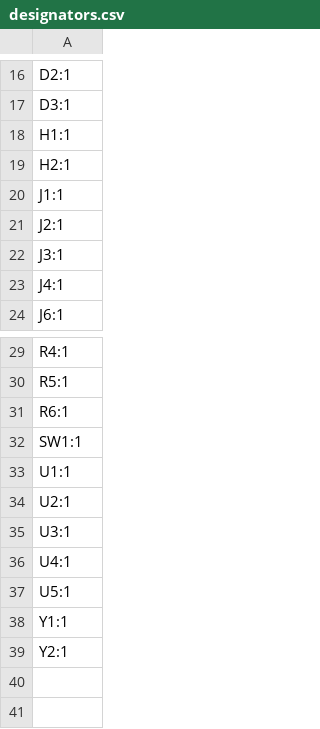
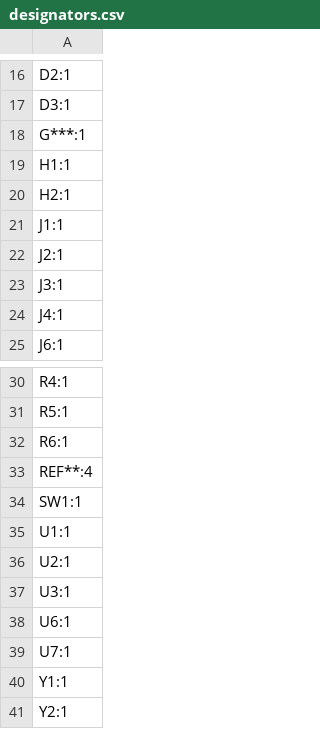
Before and after one commit to leocelente/duplex_radio_module, a CSV file: production/designators.csv, drawn as a sheet; only a part is shown, gaps mark what is left out.

Commit message:
Updated Production and added README
Signed-off-by: Leonardo Celente <leocelente@gmail.com>

```diff
--- a/production/designators.csv
+++ b/production/designators.csv
@@ -17,2 +17,3 @@ D2:1
 D3:1
+G***:1
 H1:1
@@ -31,2 +32,3 @@ R5:1
 R6:1
+REF**:4
 SW1:1
@@ -35,4 +37,4 @@ U2:1
 U3:1
-U4:1
-U5:1
+U6:1
+U7:1
 Y1:1
```
Also changed, not shown: production/bom.csv, production/positions.csv, 10 other files.
